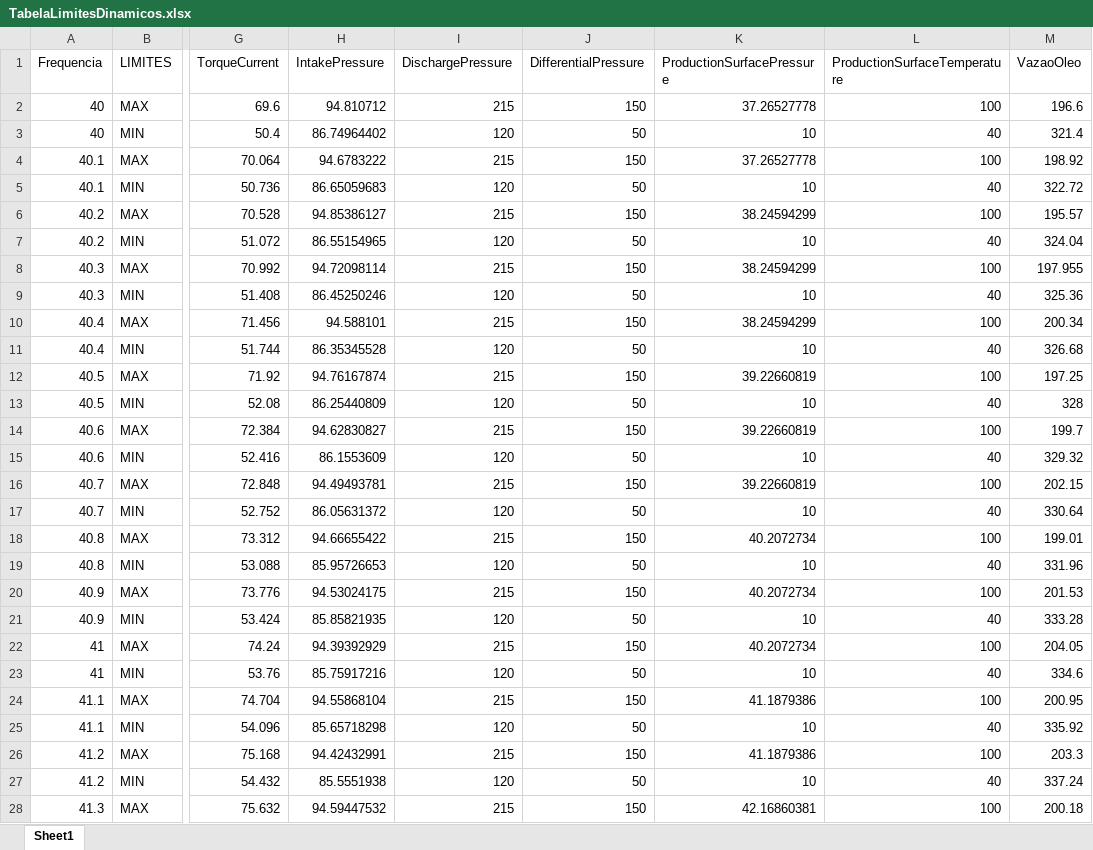
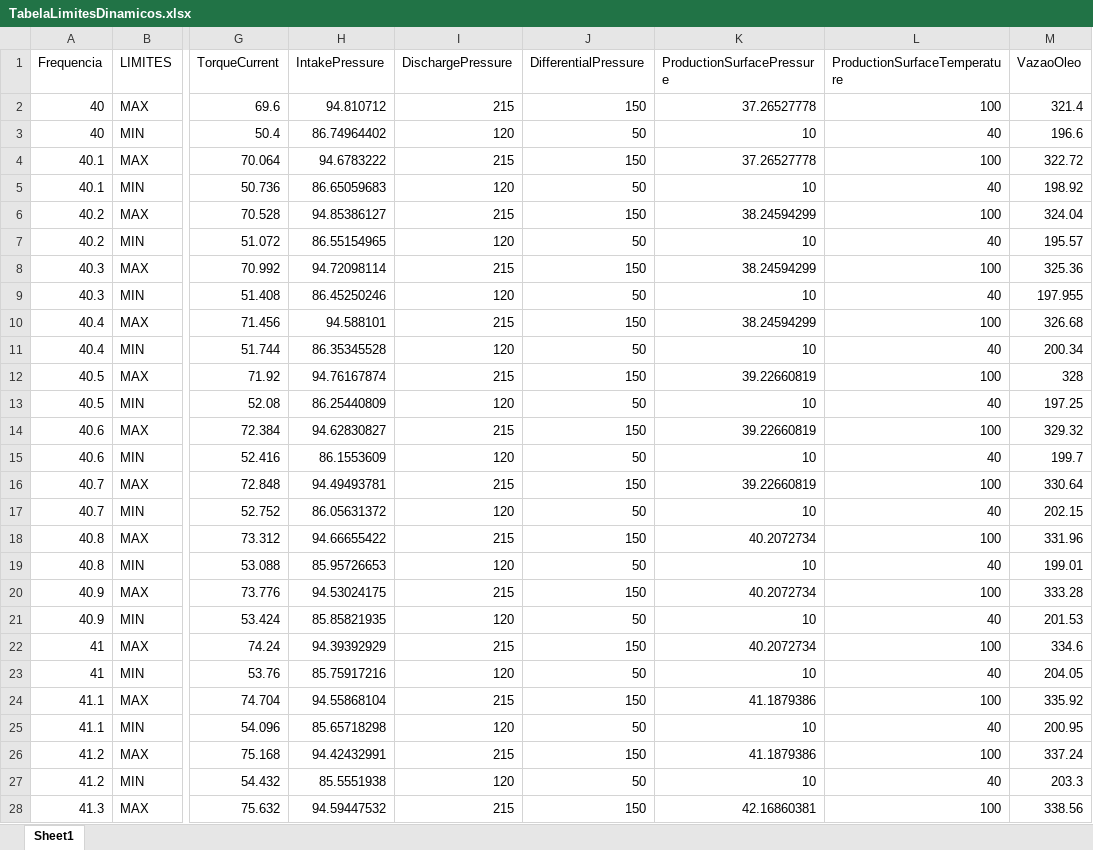
Before and after one commit to galdir/mpc_bcss_simulink, an Excel workbook: Tabelas/TabelaLimitesDinamicos.xlsx, sheet Sheet1, drawn as a sheet; only a part is shown, gaps mark what is left out; values as stored, in another font and other column widths than the file's, no borders; the diff covers the shown part only; the diff names each change by its address in the sheet, - before the commit and + after, or states it on an @@ line.

```diff
--- a/Tabelas/TabelaLimitesDinamicos.xlsx (sheet Sheet1)
+++ b/Tabelas/TabelaLimitesDinamicos.xlsx (sheet Sheet1)
-M2 (VazaoOleo): 196.6
+M2 (VazaoOleo): 321.4
-M3 (VazaoOleo): 321.4
+M3 (VazaoOleo): 196.6
-M4 (VazaoOleo): 198.92
+M4 (VazaoOleo): 322.72
-M5 (VazaoOleo): 322.72
+M5 (VazaoOleo): 198.92
-M6 (VazaoOleo): 195.57
+M6 (VazaoOleo): 324.04
-M7 (VazaoOleo): 324.04
+M7 (VazaoOleo): 195.57
-M8 (VazaoOleo): 197.955
+M8 (VazaoOleo): 325.36
-M9 (VazaoOleo): 325.36
+M9 (VazaoOleo): 197.955
-M10 (VazaoOleo): 200.34
+M10 (VazaoOleo): 326.68
-M11 (VazaoOleo): 326.68
+M11 (VazaoOleo): 200.34
-M12 (VazaoOleo): 197.25
+M12 (VazaoOleo): 328
-M13 (VazaoOleo): 328
+M13 (VazaoOleo): 197.25
-M14 (VazaoOleo): 199.7
+M14 (VazaoOleo): 329.32
-M15 (VazaoOleo): 329.32
+M15 (VazaoOleo): 199.7
-M16 (VazaoOleo): 202.15
+M16 (VazaoOleo): 330.64
-M17 (VazaoOleo): 330.64
+M17 (VazaoOleo): 202.15
-M18 (VazaoOleo): 199.01
+M18 (VazaoOleo): 331.96
-M19 (VazaoOleo): 331.96
+M19 (VazaoOleo): 199.01
-M20 (VazaoOleo): 201.53
+M20 (VazaoOleo): 333.28
-M21 (VazaoOleo): 333.28
+M21 (VazaoOleo): 201.53
-M22 (VazaoOleo): 204.05
+M22 (VazaoOleo): 334.6
-M23 (VazaoOleo): 334.6
+M23 (VazaoOleo): 204.05
-M24 (VazaoOleo): 200.95
+M24 (VazaoOleo): 335.92
-M25 (VazaoOleo): 335.92
+M25 (VazaoOleo): 200.95
-M26 (VazaoOleo): 203.3
+M26 (VazaoOleo): 337.24
-M27 (VazaoOleo): 337.24
+M27 (VazaoOleo): 203.3
-M28 (VazaoOleo): 200.18
+M28 (VazaoOleo): 338.56
```
Also changed, not shown: 375 edited cells elsewhere in this sheet, 21 other files.
